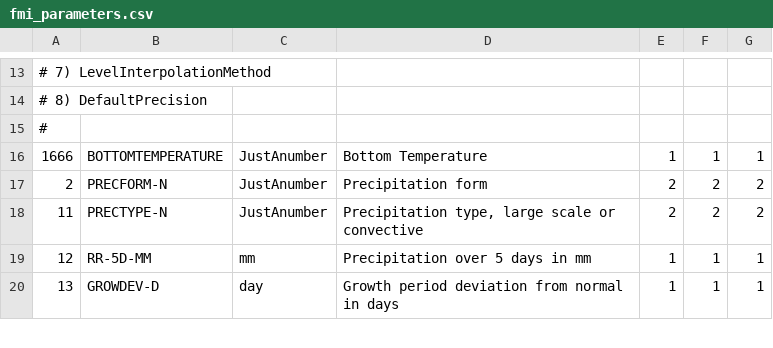
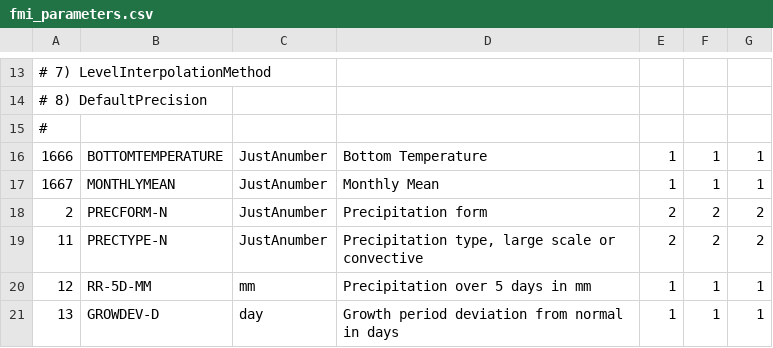
Before and after one commit to fmidev/docker-smartmetserver, a CSV file: conf/libraries/grid-files/fmi_parameters.csv, drawn as a sheet; only a part is shown, gaps mark what is left out; the diff names each change by its address in the sheet, - before the commit and + after, or states it on an @@ line.

```diff
--- a/conf/libraries/grid-files/fmi_parameters.csv
+++ b/conf/libraries/grid-files/fmi_parameters.csv
+row 17: 1667 | MONTHLYMEAN | JustAnumber | Monthly Mean | 1 | 1 | 1
```
Also changed, not shown: conf/libraries/grid-files/fmi_levelId_grib2.csv, conf/libraries/grid-files/grib2_parameters.csv, 10 other files.
